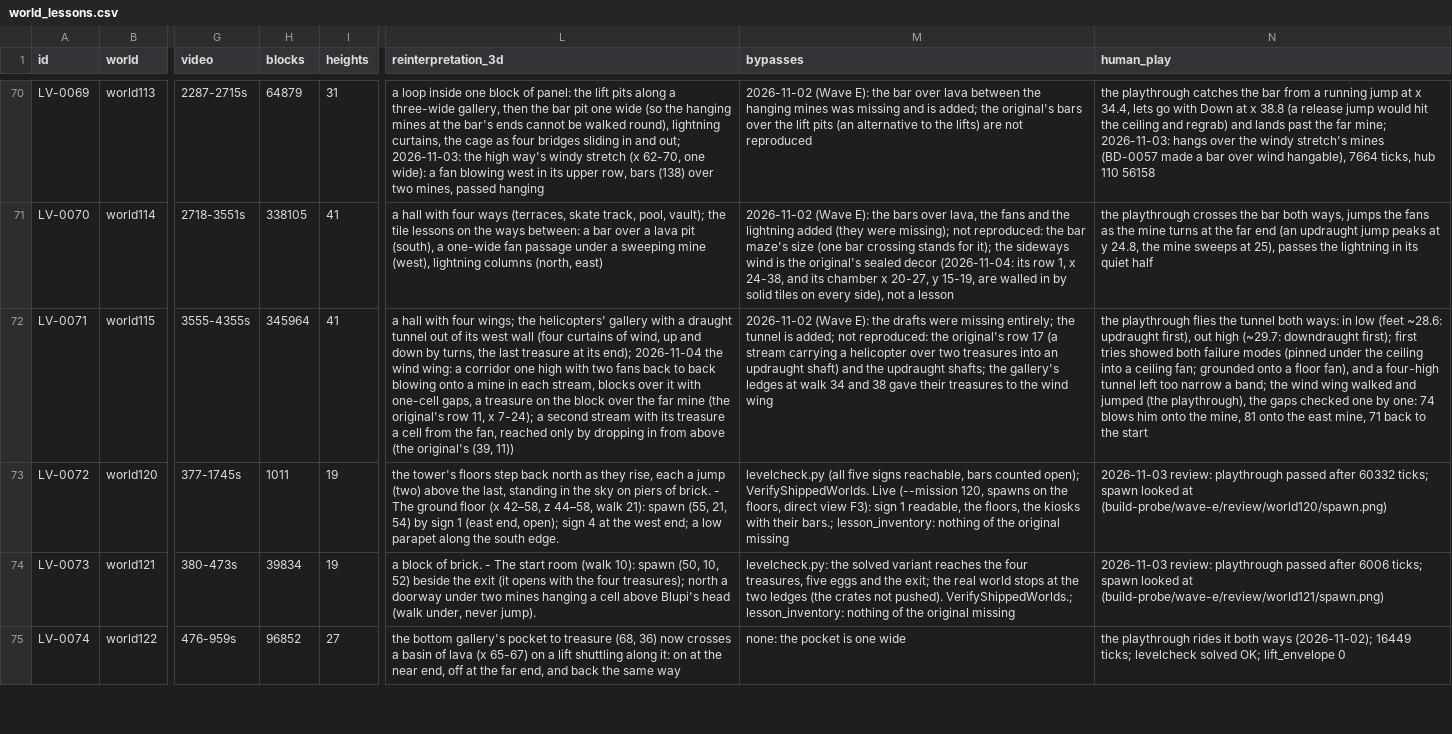
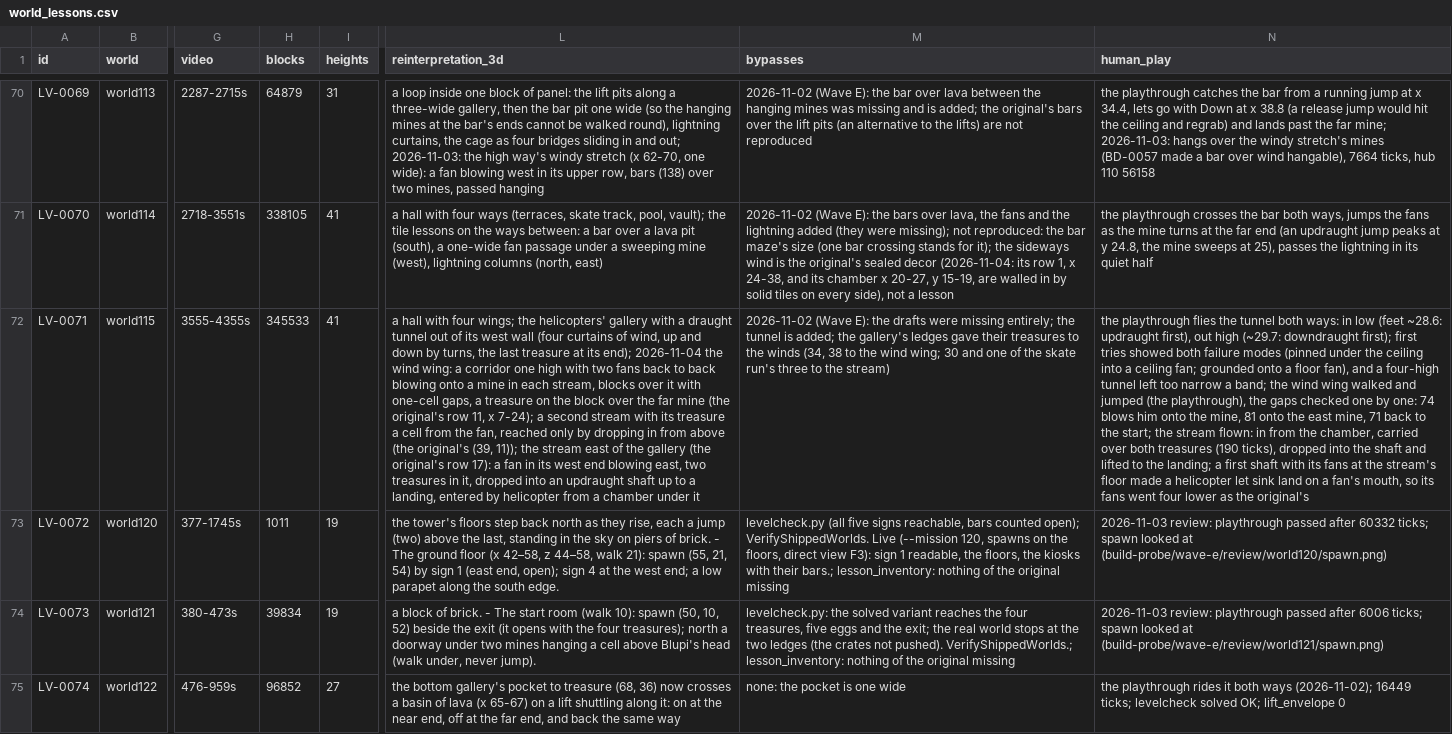
Before and after one commit to openeggbert/galaxy-eggbert, a CSV file: plans/audit/world_lessons.csv, drawn as a sheet; only a part is shown, gaps mark what is left out; the diff names each change by its address in the sheet, - before the commit and + after, or states it on an @@ line.

Commit message:
feat(world115): the stream east of the gallery, the original's row 17: a helicopter carried over two treasures into an updraught (LV-0071)

```diff
--- a/plans/audit/world_lessons.csv
+++ b/plans/audit/world_lessons.csv
-H72 (blocks): 345964
+H72 (blocks): 345533
-L72 (reinterpretation_3d): …original's (39, 11))
+L72 (reinterpretation_3d): …original's (39, 11)); the stream east of the gallery (the original's row 17): a fan in its west end blowing east, two treasures in it, dropped into an updraught shaft up to a landing, entered by helicopter from a chamber under it
-M72 (bypasses): …is added; not reproduced: the original's row 17 (a stream carrying a helicopter over two treasures into an updraught shaft) and the updraught shafts; the gallery's ledges at walk 34 and 38 gave their treasures to the wind wing
+M72 (bypasses): …is added; the gallery's ledges gave their treasures to the winds (34, 38 to the wind wing; 30 and one of the skate run's three to the stream)
-N72 (human_play): …to the start
+N72 (human_play): …to the start; the stream flown: in from the chamber, carried over both treasures (190 ticks), dropped into the shaft and lifted to the landing; a first shaft with its fans at the stream's floor made a helicopter let sink land on a fan's mouth, so its fans went four lower as the original's
```
Also changed, not shown: plans/audit/world_lessons.notes.csv, 4 other files.
